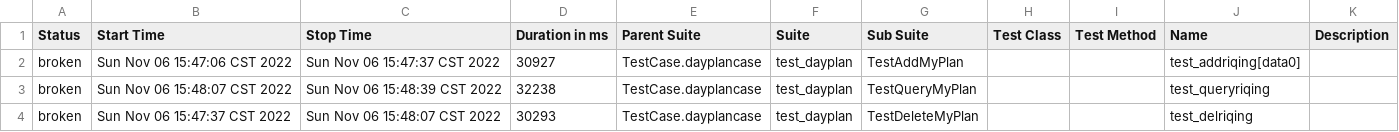
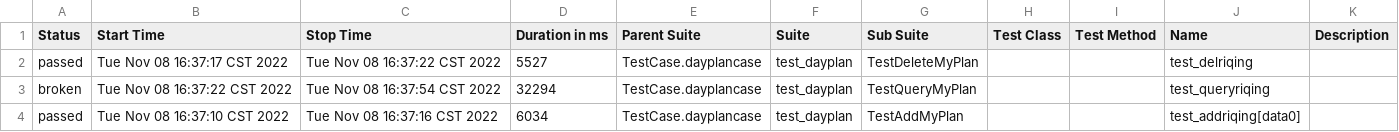
Before and after one commit to PrettyKarven/RiQingUITest, a CSV file: Report/html/data/suites.csv, drawn as a sheet.

```diff
--- a/Report/html/data/suites.csv
+++ b/Report/html/data/suites.csv
@@ -1,4 +1,4 @@
 "Status","Start Time","Stop Time","Duration in ms","Parent Suite","Suite","Sub Suite","Test Class","Test Method","Name","Description"
-"broken","Sun Nov 06 15:47:06 CST 2022","Sun Nov 06 15:47:37 CST 2022","30927","TestCase.dayplancase","test_dayplan","TestAddMyPlan","","","test_addriqing[data0]",""
-"broken","Sun Nov 06 15:48:07 CST 2022","Sun Nov 06 15:48:39 CST 2022","32238","TestCase.dayplancase","test_dayplan","TestQueryMyPlan","","","test_queryriqing",""
-"broken","Sun Nov 06 15:47:37 CST 2022","Sun Nov 06 15:48:07 CST 2022","30293","TestCase.dayplancase","test_dayplan","TestDeleteMyPlan","","","test_delriqing",""
+"passed","Tue Nov 08 16:37:17 CST 2022","Tue Nov 08 16:37:22 CST 2022","5527","TestCase.dayplancase","test_dayplan","TestDeleteMyPlan","","","test_delriqing",""
+"broken","Tue Nov 08 16:37:22 CST 2022","Tue Nov 08 16:37:54 CST 2022","32294","TestCase.dayplancase","test_dayplan","TestQueryMyPlan","","","test_queryriqing",""
+"passed","Tue Nov 08 16:37:10 CST 2022","Tue Nov 08 16:37:16 CST 2022","6034","TestCase.dayplancase","test_dayplan","TestAddMyPlan","","","test_addriqing[data0]",""
```
Also changed, not shown: Report/html/data/behaviors.csv, 22 other files.
